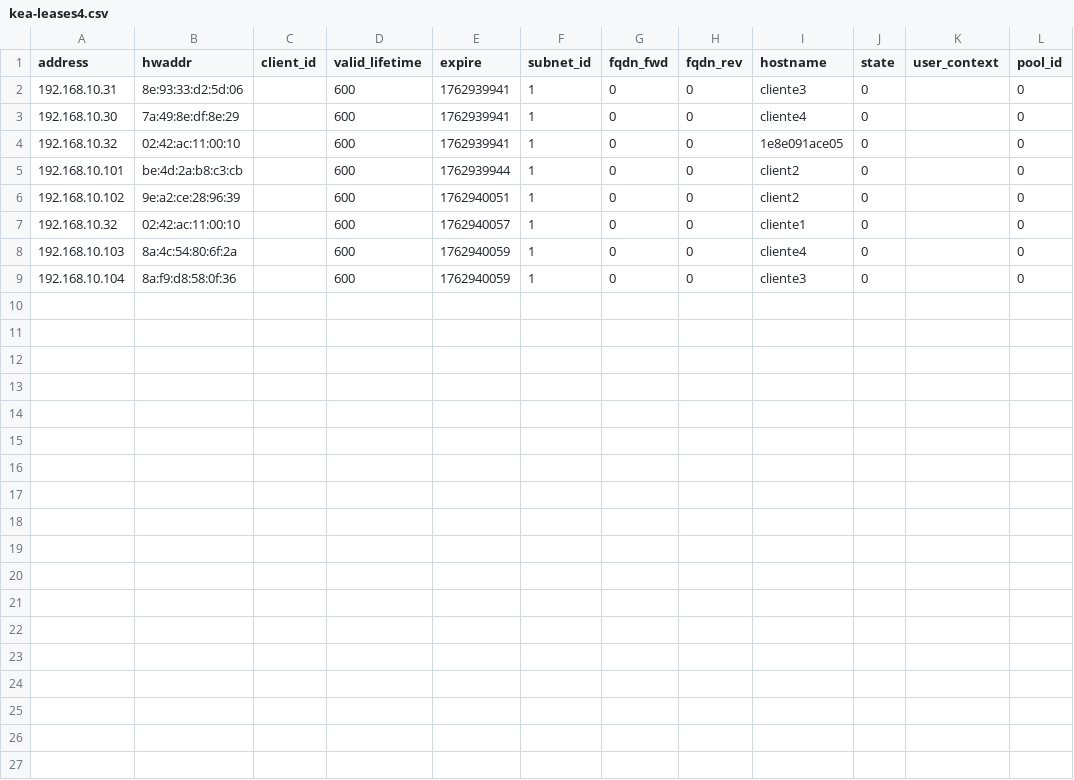
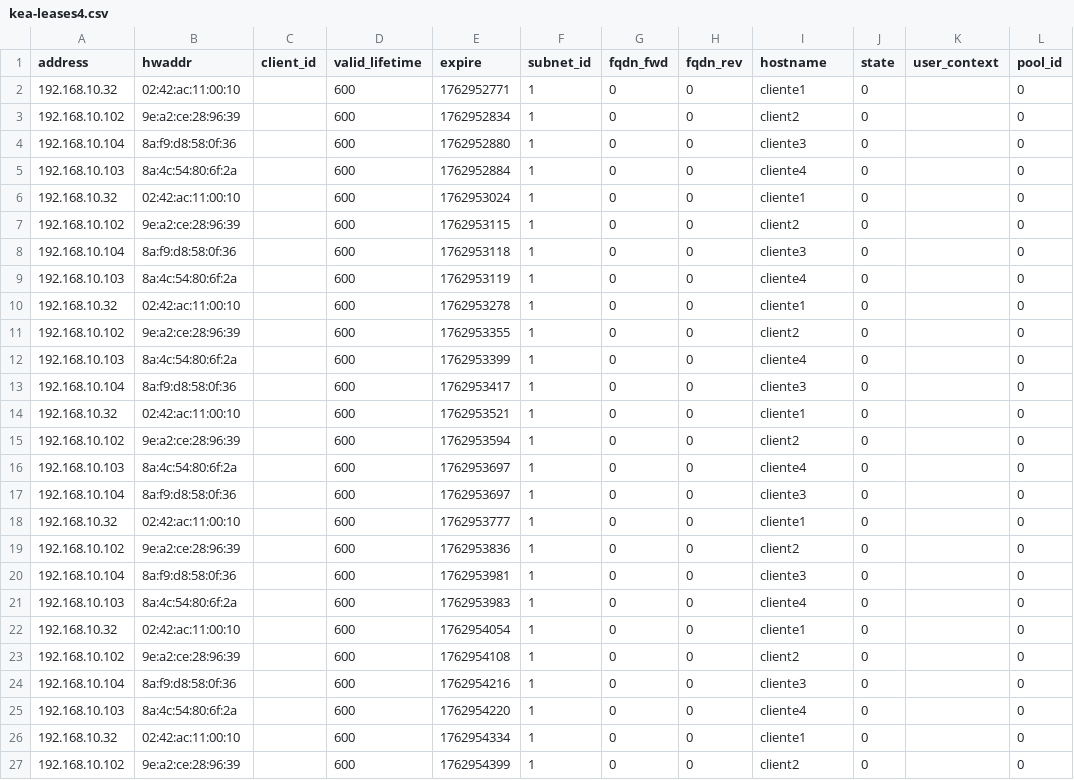
Before and after one commit to a24efrenpb-glitch/dhcp-kea-tarefa, a CSV file: ned/dhcp/kea-leases4.csv, drawn as a sheet.

```diff
--- a/ned/dhcp/kea-leases4.csv
+++ b/ned/dhcp/kea-leases4.csv
@@ -1,9 +1,27 @@
 address,hwaddr,client_id,valid_lifetime,expire,subnet_id,fqdn_fwd,fqdn_rev,hostname,state,user_context,pool_id
-192.168.10.31,8e:93:33:d2:5d:06,,600,1762939941,1,0,0,cliente3,0,,0
-192.168.10.30,7a:49:8e:df:8e:29,,600,1762939941,1,0,0,cliente4,0,,0
-192.168.10.32,02:42:ac:11:00:10,,600,1762939941,1,0,0,1e8e091ace05,0,,0
-192.168.10.101,be:4d:2a:b8:c3:cb,,600,1762939944,1,0,0,client2,0,,0
-192.168.10.102,9e:a2:ce:28:96:39,,600,1762940051,1,0,0,client2,0,,0
-192.168.10.32,02:42:ac:11:00:10,,600,1762940057,1,0,0,cliente1,0,,0
-192.168.10.103,8a:4c:54:80:6f:2a,,600,1762940059,1,0,0,cliente4,0,,0
-192.168.10.104,8a:f9:d8:58:0f:36,,600,1762940059,1,0,0,cliente3,0,,0
+192.168.10.32,02:42:ac:11:00:10,,600,1762952771,1,0,0,cliente1,0,,0
+192.168.10.102,9e:a2:ce:28:96:39,,600,1762952834,1,0,0,client2,0,,0
+192.168.10.104,8a:f9:d8:58:0f:36,,600,1762952880,1,0,0,cliente3,0,,0
+192.168.10.103,8a:4c:54:80:6f:2a,,600,1762952884,1,0,0,cliente4,0,,0
+192.168.10.32,02:42:ac:11:00:10,,600,1762953024,1,0,0,cliente1,0,,0
+192.168.10.102,9e:a2:ce:28:96:39,,600,1762953115,1,0,0,client2,0,,0
+192.168.10.104,8a:f9:d8:58:0f:36,,600,1762953118,1,0,0,cliente3,0,,0
+192.168.10.103,8a:4c:54:80:6f:2a,,600,1762953119,1,0,0,cliente4,0,,0
+192.168.10.32,02:42:ac:11:00:10,,600,1762953278,1,0,0,cliente1,0,,0
+192.168.10.102,9e:a2:ce:28:96:39,,600,1762953355,1,0,0,client2,0,,0
+192.168.10.103,8a:4c:54:80:6f:2a,,600,1762953399,1,0,0,cliente4,0,,0
+192.168.10.104,8a:f9:d8:58:0f:36,,600,1762953417,1,0,0,cliente3,0,,0
+192.168.10.32,02:42:ac:11:00:10,,600,1762953521,1,0,0,cliente1,0,,0
+192.168.10.102,9e:a2:ce:28:96:39,,600,1762953594,1,0,0,client2,0,,0
+192.168.10.103,8a:4c:54:80:6f:2a,,600,1762953697,1,0,0,cliente4,0,,0
+192.168.10.104,8a:f9:d8:58:0f:36,,600,1762953697,1,0,0,cliente3,0,,0
+192.168.10.32,02:42:ac:11:00:10,,600,1762953777,1,0,0,cliente1,0,,0
+192.168.10.102,9e:a2:ce:28:96:39,,600,1762953836,1,0,0,client2,0,,0
+192.168.10.104,8a:f9:d8:58:0f:36,,600,1762953981,1,0,0,cliente3,0,,0
+192.168.10.103,8a:4c:54:80:6f:2a,,600,1762953983,1,0,0,cliente4,0,,0
+192.168.10.32,02:42:ac:11:00:10,,600,1762954054,1,0,0,cliente1,0,,0
+192.168.10.102,9e:a2:ce:28:96:39,,600,1762954108,1,0,0,client2,0,,0
+192.168.10.104,8a:f9:d8:58:0f:36,,600,1762954216,1,0,0,cliente3,0,,0
+192.168.10.103,8a:4c:54:80:6f:2a,,600,1762954220,1,0,0,cliente4,0,,0
+192.168.10.32,02:42:ac:11:00:10,,600,1762954334,1,0,0,cliente1,0,,0
+192.168.10.102,9e:a2:ce:28:96:39,,600,1762954399,1,0,0,client2,0,,0
```
Also changed, not shown: 11 other files.
